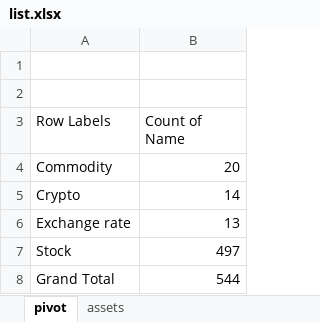
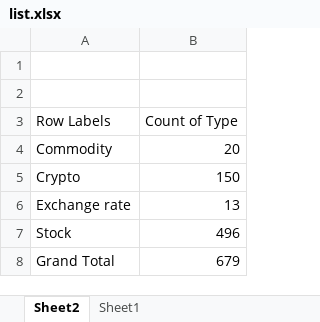
Before and after one commit to QuantLet/Genus_proximum_cryptos, an Excel workbook: list.xlsx, sheet Sheet2, drawn as a sheet; values as stored, in another font and other column widths than the file's, no borders; the diff names each change by its address in the sheet, - before the commit and + after, or states it on an @@ line.

```diff
--- a/list.xlsx (sheet Sheet2)
+++ b/list.xlsx (sheet Sheet2)
-sheet tab: pivot
+sheet tab: Sheet2
-sheet tab: assets
+sheet tab: Sheet1
-B3: Count of Name
+B3: Count of Type
-B5 (Count of Type): 14
+B5 (Count of Type): 150
-B7 (Count of Type): 497
+B7 (Count of Type): 496
-B8 (Count of Type): 544
+B8 (Count of Type): 679
```
Also changed, not shown: sheet Sheet1.
